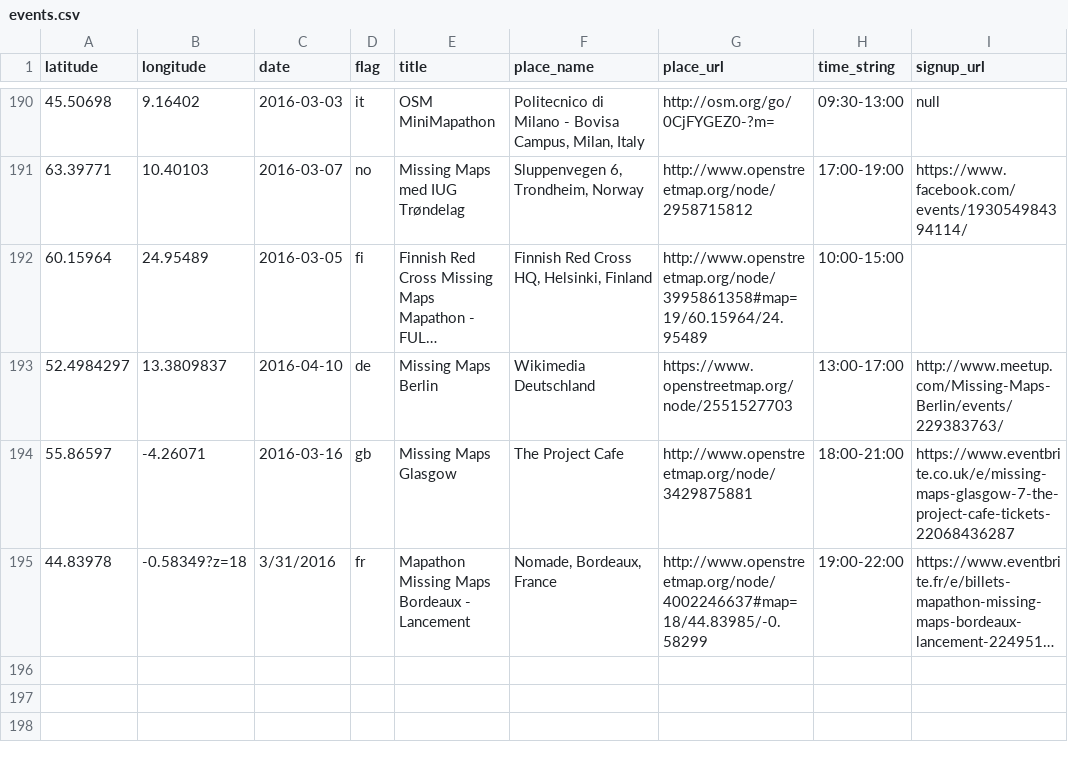
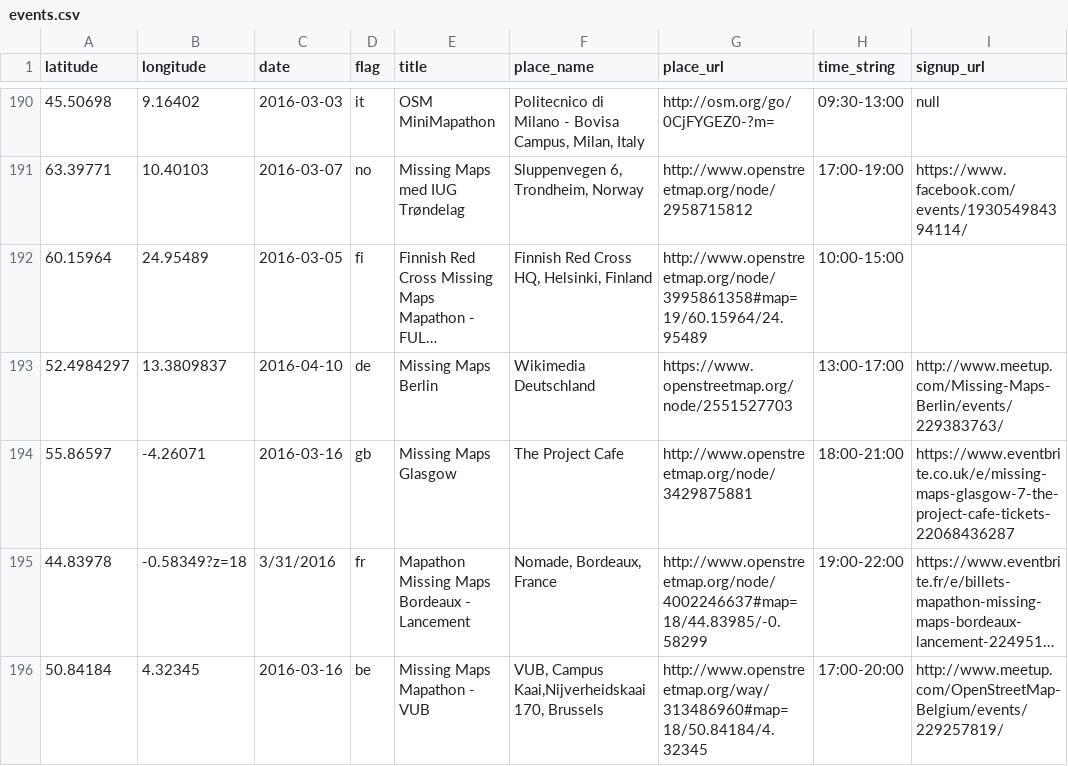
Before and after one commit to MissingMaps/missingmaps.github.io, a CSV file: app/_data/events.csv, drawn as a sheet; only a part is shown, gaps mark what is left out; long unchanged cells end in …; the diff names each change by its address in the sheet, - before the commit and + after, or states it on an @@ line.

Commit message:
Update events.csv

```diff
--- a/app/_data/events.csv
+++ b/app/_data/events.csv
+row 196: 50.84184 | 4.32345 | 2016-03-16 | be | Missing Maps Mapathon - VUB | VUB, Campus Kaai,Nijverheidskaai 170, Brussels | http://www.openstreetmap.org/way/313486960#map=18/50.84184/4.32345 | 17:00-20:00 | http://www.meetup.com/OpenStreetMap-Belgium/events/229257819/
```
